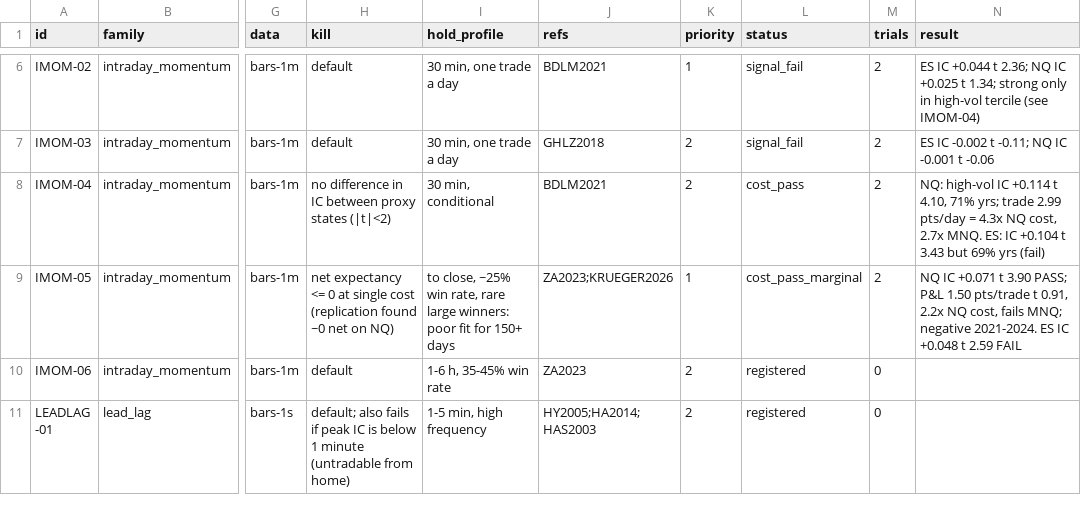
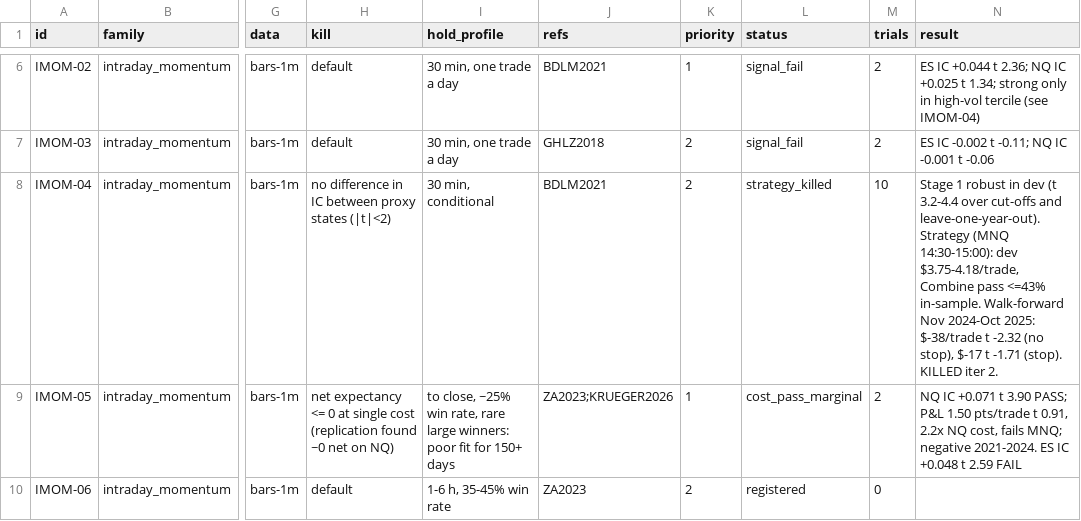
Before and after one commit to bennnliu/sniper, a CSV file: feature_registry.csv, drawn as a sheet; only a part is shown, gaps mark what is left out; the shorter side is filled out with more unchanged rows; the diff names each change by its address in the sheet, - before the commit and + after, or states it on an @@ line.

```diff
--- a/feature_registry.csv
+++ b/feature_registry.csv
-L8 (status): cost_pass
+L8 (status): strategy_killed
-M8 (trials): 2
+M8 (trials): 10
-N8 (result): NQ: high-vol IC +0.114 t 4.10, 71% yrs; trade 2.99 pts/day = 4.3x NQ cost, 2.7x MNQ. ES: IC +0.104 t 3.43 but 69% yrs (fail)
+N8 (result): Stage 1 robust in dev (t 3.2-4.4 over cut-offs and leave-one-year-out). Strategy (MNQ 14:30-15:00): dev $3.75-4.18/trade, Combine pass <=43% in-sample. Walk-forward Nov 2024-Oct 2025: $-38/trade t -2.32 (no stop), $-17 t -1.71 (stop). KILLED iter 2.
```
Also changed, not shown: experiments.csv, 8 other files.
